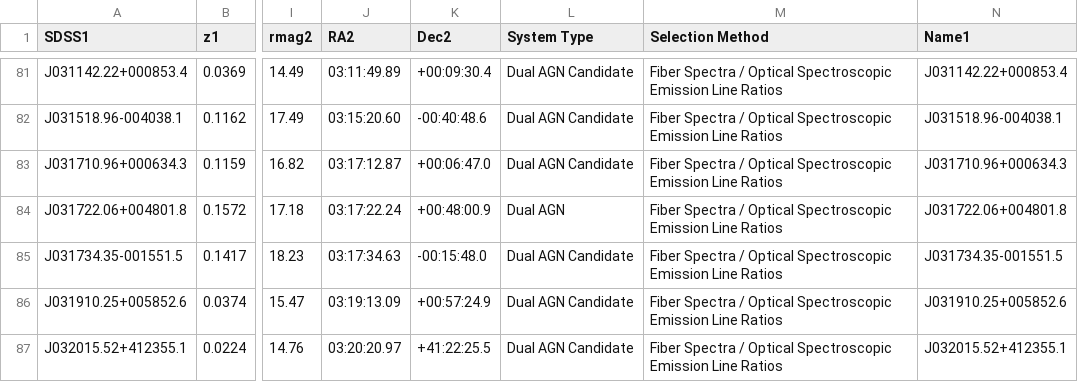
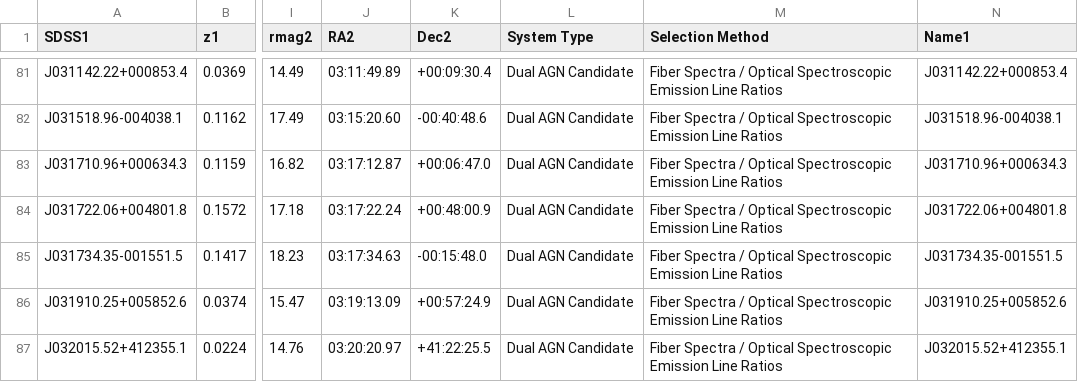
Before and after one commit to thatastroguy/thebigmac, a CSV file: Opticalspec_radiosel_DR1.csv, drawn as a sheet; only a part is shown, gaps mark what is left out; the diff covers the shown part only; the diff names each change by its address in the sheet, - before the commit and + after, or states it on an @@ line.

```diff
--- a/Opticalspec_radiosel_DR1.csv
+++ b/Opticalspec_radiosel_DR1.csv
-L84 (System Type): Dual AGN
+L84 (System Type): Dual AGN Candidate
```
Also changed, not shown: 27 edited cells elsewhere in this file, Duals_from_lens_searches.csv, MAC_individualtargets_singleline.csv, 34 other files.
